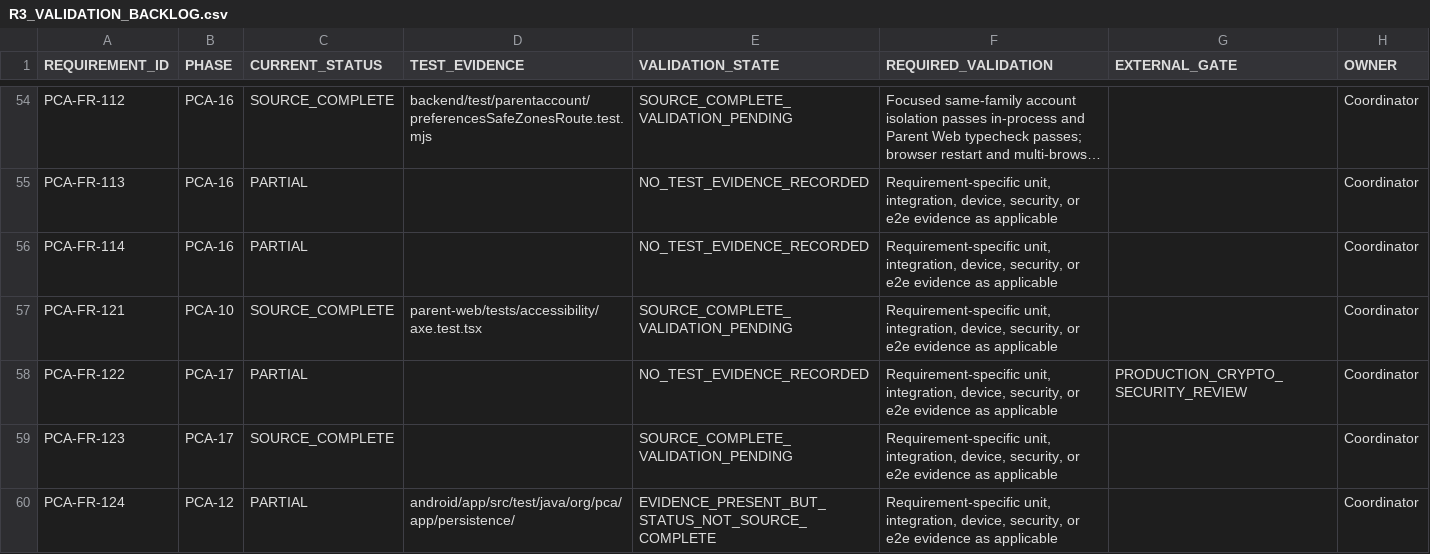
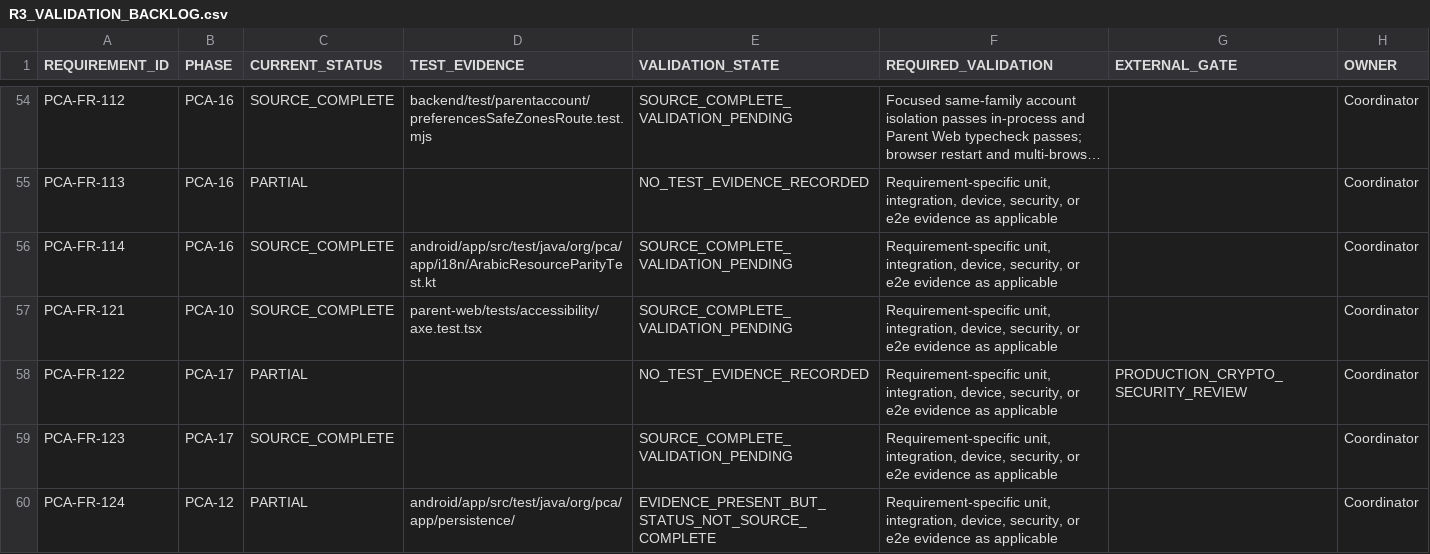
Before and after one commit to mosa-ali/PCA, a CSV file: .agent-runtime/manifests/pca-r3-final/R3_VALIDATION_BACKLOG.csv, drawn as a sheet; only a part is shown, gaps mark what is left out; long unchanged cells end in ….

```diff
--- a/.agent-runtime/manifests/pca-r3-final/R3_VALIDATION_BACKLOG.csv
+++ b/.agent-runtime/manifests/pca-r3-final/R3_VALIDATION_BACKLOG.csv
@@ -55,3 +55,3 @@
 "PCA-FR-113","PCA-16","PARTIAL","","NO_TEST_EVIDENCE_RECORDED","Requirement-specific unit, integration, device, security, or e2e evidence as applicable","","Coordinator"
-"PCA-FR-114","PCA-16","PARTIAL","","NO_TEST_EVIDENCE_RECORDED","Requirement-specific unit, integration, device, security, or e2e evidence as applicable","","Coordinator"
+"PCA-FR-114","PCA-16","SOURCE_COMPLETE","android/app/src/test/java/org/pca/app/i18n/ArabicResourceParityTest.kt","SOURCE_COMPLETE_VALIDATION_PENDING","Requirement-specific unit, integration, device, security, or e2e evidence as applicable","","Coordinator"
 "PCA-FR-121","PCA-10","SOURCE_COMPLETE","parent-web/tests/accessibility/axe.test.tsx","SOURCE_COMPLETE_VALIDATION_PENDING","Requirement-specific unit, integration, device, security, or e2e evidence as applicable","","Coordinator"
```
Also changed, not shown: .agent-runtime/manifests/pca-r3-final/R3_REQUIREMENT_AUDIT.csv, .agent-runtime/manifests/pca-r3-final/R3_SOURCE_BACKLOG.csv, 4 other files.
